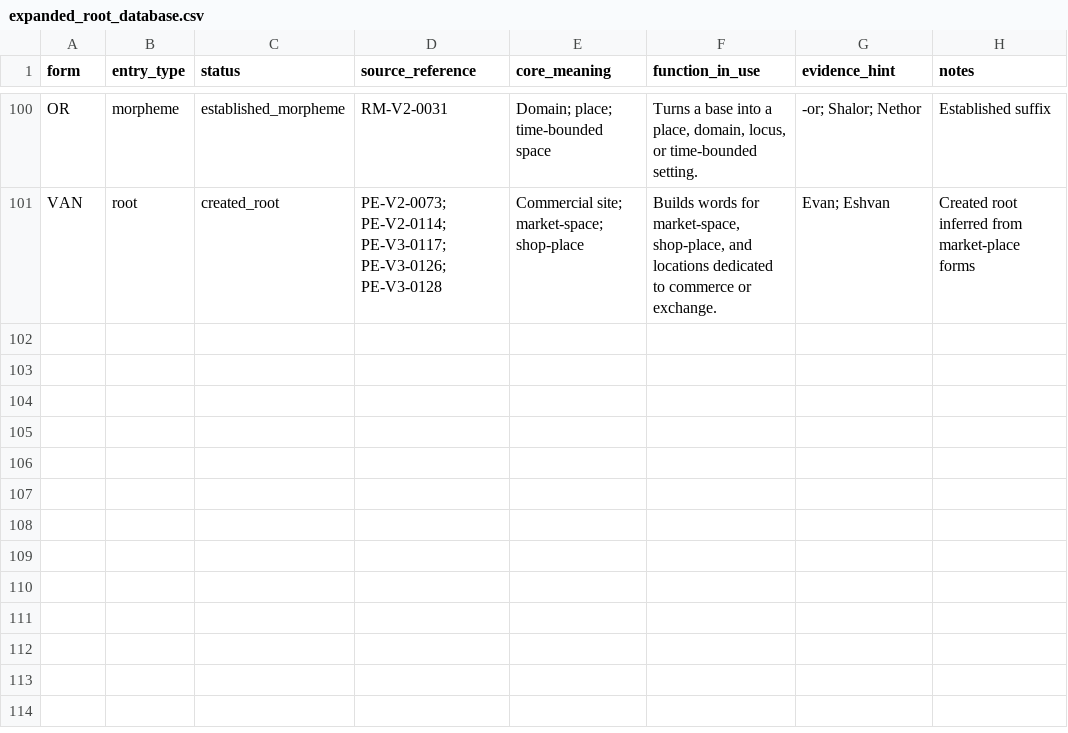
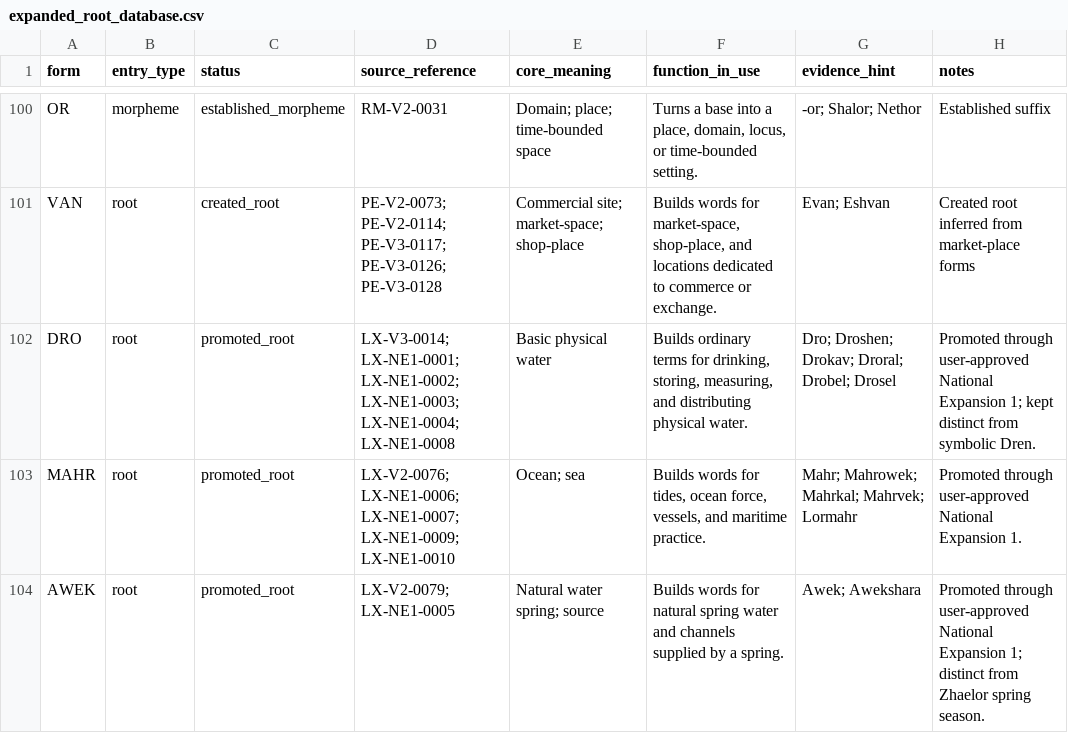
Before and after one commit to artistbaron-cmyk/celan-database, a CSV file: data/expanded_root_database.csv, drawn as a sheet; only a part is shown, gaps mark what is left out; the diff names each change by its address in the sheet, - before the commit and + after, or states it on an @@ line.

```diff
--- a/data/expanded_root_database.csv
+++ b/data/expanded_root_database.csv
+row 102: DRO | root | promoted_root | LX-V3-0014; LX-NE1-0001; LX-NE1-0002; LX-NE1-0003; LX-NE1-0004; LX-NE1-0008 | Basic physical water | Builds ordinary terms for drinking, storing, measuring, and distributing physical water. | Dro; Droshen; Drokav; Droral; Drobel; Drosel | Promoted through user-approved National Expansion 1; kept distinct from symbolic Dren.
+row 103: MAHR | root | promoted_root | LX-V2-0076; LX-NE1-0006; LX-NE1-0007; LX-NE1-0009; LX-NE1-0010 | Ocean; sea | Builds words for tides, ocean force, vessels, and maritime practice. | Mahr; Mahrowek; Mahrkal; Mahrvek; Lormahr | Promoted through user-approved National Expansion 1.
+row 104: AWEK | root | promoted_root | LX-V2-0079; LX-NE1-0005 | Natural water spring; source | Builds words for natural spring water and channels supplied by a spring. | Awek; Awekshara | Promoted through user-approved National Expansion 1; distinct from Zhaelor spring season.
```
Also changed, not shown: data/expanded_root_crosswalk.csv, 11 other files.
